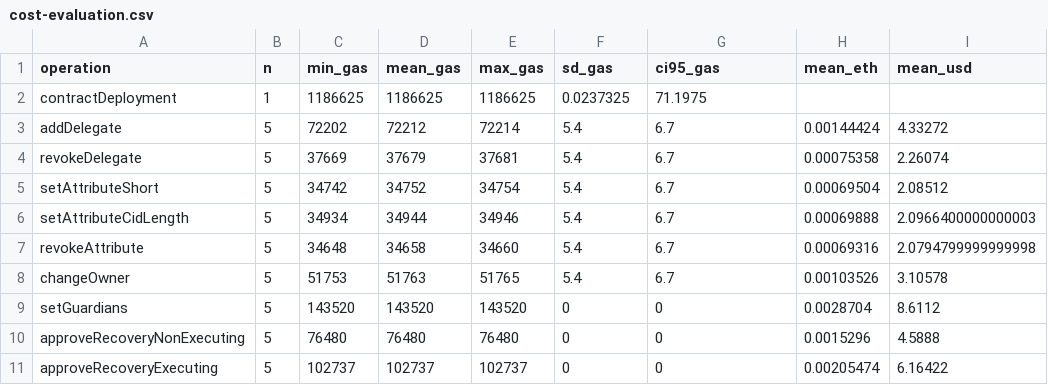
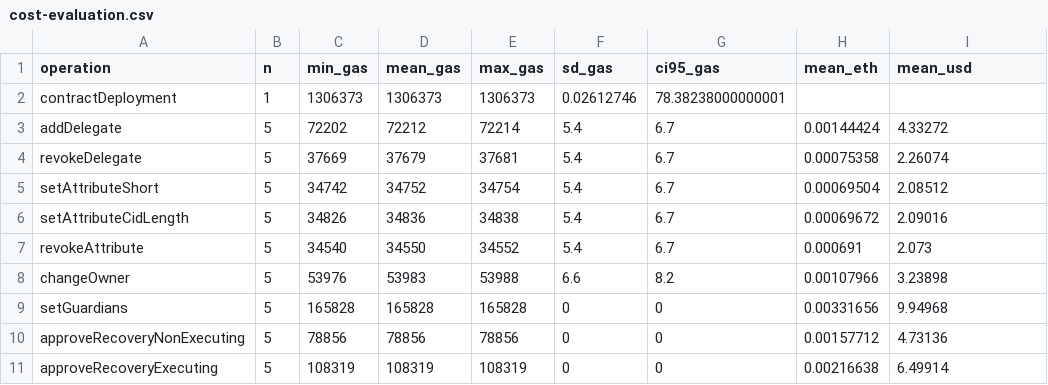
Before and after one commit to rodrigoronner/SSI-EHR-Blockchain, a CSV file: results/cost-evaluation.csv, drawn as a sheet.

Commit message:
Measure latency at random submission times and make gas fully reproducible
The latency benchmark sent each transaction right after the previous one was
mined, so every sample waited a full block interval and the means (2,004 ms
and 4,002 ms) measured the worst case. Transactions now go out after a
seeded random delay within one interval, with 100 samples per mode: the
means, 983.8 ± 114.0 ms and 2,047.4 ± 213.4 ms, contain the expected half
interval, and p99 no longer equals the maximum.

The cost benchmark used random target addresses for changeOwner and
recovery, so a few gas varied between runs; the targets are now fixed and
two runs on fresh deployments produce identical JSON. A new mechanics
section records where gas goes: the 17,100-gas premium for filling an empty
slot, re-adding a delegate in a later transaction (38,014, as cheap as
revoking it), and setAttribute cost by value size. Costs reflect the
recovery-epoch contract.

Figures are drawn at their printed size in Latin Modern Sans, as vector PDF
plus 600 dpi PNG, with a log scale for the latency panel so the instant-mine
bar is visible.

```diff
--- a/results/cost-evaluation.csv
+++ b/results/cost-evaluation.csv
@@ -1,3 +1,3 @@
 operation,n,min_gas,mean_gas,max_gas,sd_gas,ci95_gas,mean_eth,mean_usd
-contractDeployment,1,1186625,1186625,1186625,0.0237325,71.1975
+contractDeployment,1,1306373,1306373,1306373,0.02612746,78.38238000000001
 addDelegate,5,72202,72212,72214,5.4,6.7,0.00144424,4.33272
@@ -5,7 +5,7 @@ revokeDelegate,5,37669,37679,37681,5.4,6.7,0.00075358,2.26074
 setAttributeShort,5,34742,34752,34754,5.4,6.7,0.00069504,2.08512
-setAttributeCidLength,5,34934,34944,34946,5.4,6.7,0.00069888,2.0966400000000003
-revokeAttribute,5,34648,34658,34660,5.4,6.7,0.00069316,2.0794799999999998
-changeOwner,5,51753,51763,51765,5.4,6.7,0.00103526,3.10578
-setGuardians,5,143520,143520,143520,0,0,0.0028704,8.6112
-approveRecoveryNonExecuting,5,76480,76480,76480,0,0,0.0015296,4.5888
-approveRecoveryExecuting,5,102737,102737,102737,0,0,0.00205474,6.16422
+setAttributeCidLength,5,34826,34836,34838,5.4,6.7,0.00069672,2.09016
+revokeAttribute,5,34540,34550,34552,5.4,6.7,0.000691,2.073
+changeOwner,5,53976,53983,53988,6.6,8.2,0.00107966,3.23898
+setGuardians,5,165828,165828,165828,0,0,0.00331656,9.94968
+approveRecoveryNonExecuting,5,78856,78856,78856,0,0,0.00157712,4.73136
+approveRecoveryExecuting,5,108319,108319,108319,0,0,0.00216638,6.49914
```
Also changed, not shown: 10 other files.
